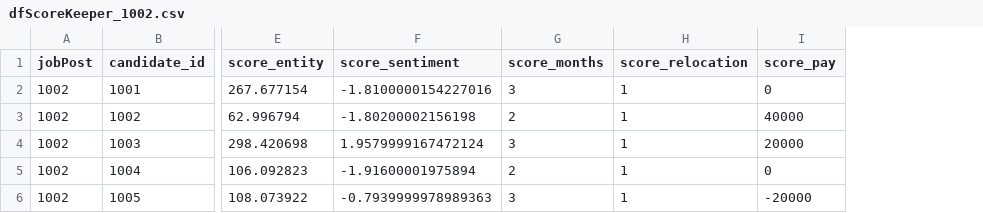
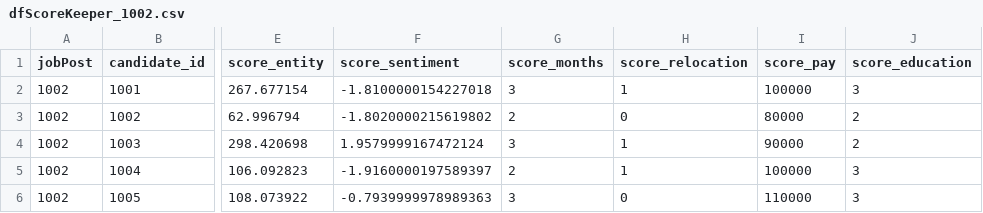
Before and after one commit to wolfesamk/ResumeFilter, a CSV file: Files/JobApps/1002/dfScoreKeeper_1002.csv, drawn as a sheet; only a part is shown, gaps mark what is left out; the diff names each change by its address in the sheet, - before the commit and + after, or states it on an @@ line.

```diff
--- a/Files/JobApps/1002/dfScoreKeeper_1002.csv
+++ b/Files/JobApps/1002/dfScoreKeeper_1002.csv
+column J (score_education), rows 2-6: 3 | 2 | 2 | 3 | 3
-F2 (score_sentiment): -1.8100000154227016
+F2 (score_sentiment): -1.8100000154227018
-I2 (score_pay): 0
+I2 (score_pay): 100000
-F3 (score_sentiment): -1.80200002156198
+F3 (score_sentiment): -1.8020000215619802
-H3 (score_relocation): 1
+H3 (score_relocation): 0
-I3 (score_pay): 40000
+I3 (score_pay): 80000
-I4 (score_pay): 20000
+I4 (score_pay): 90000
-F5 (score_sentiment): -1.91600001975894
+F5 (score_sentiment): -1.9160000197589397
-I5 (score_pay): 0
+I5 (score_pay): 100000
-H6 (score_relocation): 1
+H6 (score_relocation): 0
-I6 (score_pay): -20000
+I6 (score_pay): 110000
```
Also changed, not shown: Files/JobApps/1002/dfScoreKeeper_Scaled_1002.csv, Files/JobApps/1002/df_classification_1002.csv, 12 other files.
